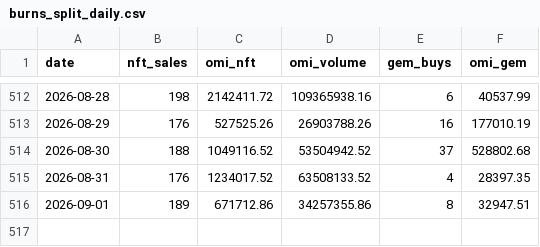
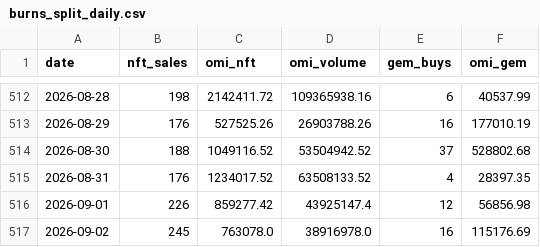
Before and after one commit to fanablefrance/jetonveve, a CSV file: data/burns_split_daily.csv, drawn as a sheet; only a part is shown, gaps mark what is left out.

```diff
--- a/data/burns_split_daily.csv
+++ b/data/burns_split_daily.csv
@@ -515,2 +515,3 @@ date,nft_sales,omi_nft,omi_volume,gem_buys,omi_gem
 2026-08-31,176,1234017.52,63508133.52,4,28397.35
-2026-09-01,189,671712.86,34257355.86,8,32947.51
+2026-09-01,226,859277.42,43925147.4,12,56856.98
+2026-09-02,245,763078.0,38916978.0,16,115176.69
```
Also changed, not shown: data/burns_daily.csv, 1 other file.
